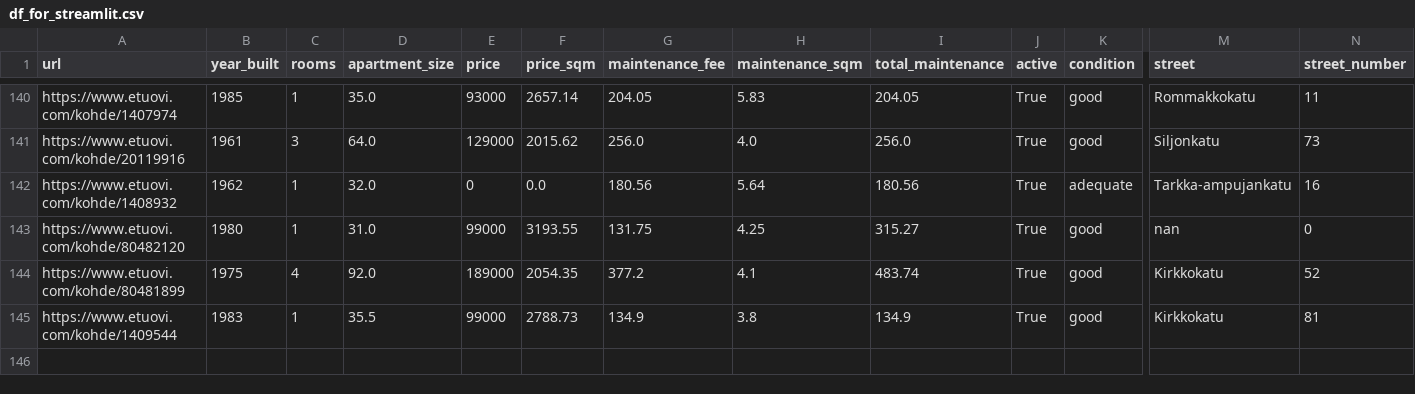
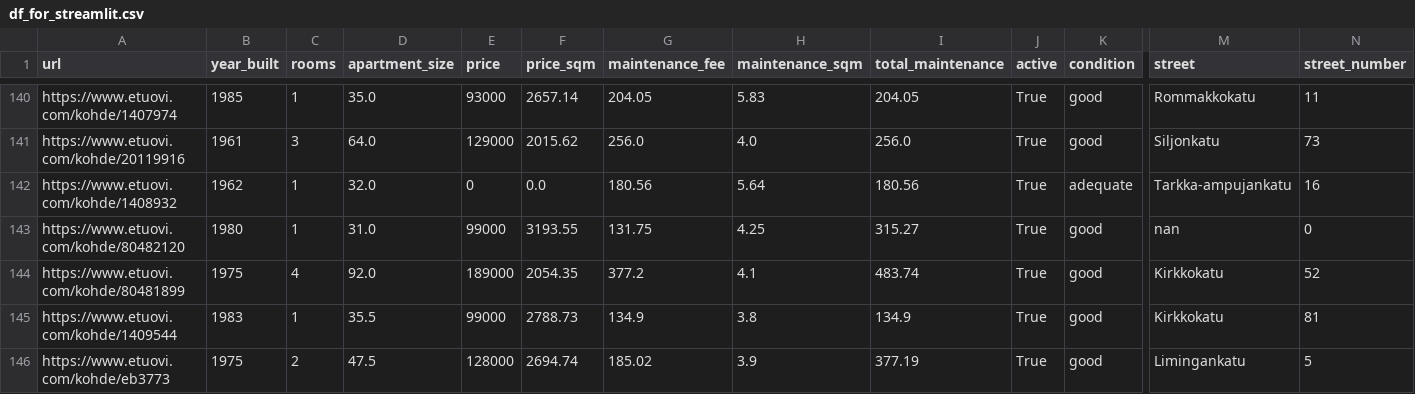
Before and after one commit to setuukka/etuovi, a CSV file: df_for_streamlit.csv, drawn as a sheet; only a part is shown, gaps mark what is left out; rows hold the shown columns only; the diff names each change by its address in the sheet, - before the commit and + after, or states it on an @@ line.

Commit message:
Nightly update Sat Feb  7 05:00:02 AM EET 2026

```diff
--- a/df_for_streamlit.csv
+++ b/df_for_streamlit.csv
+row 146: https://www.etuovi.com/kohde/eb3773 | 1975 | 2 | 47.5 | 128000 | 2694.74 | 185.02 | 3.9 | 377.19 | True | good | Limingankatu | 5
```
